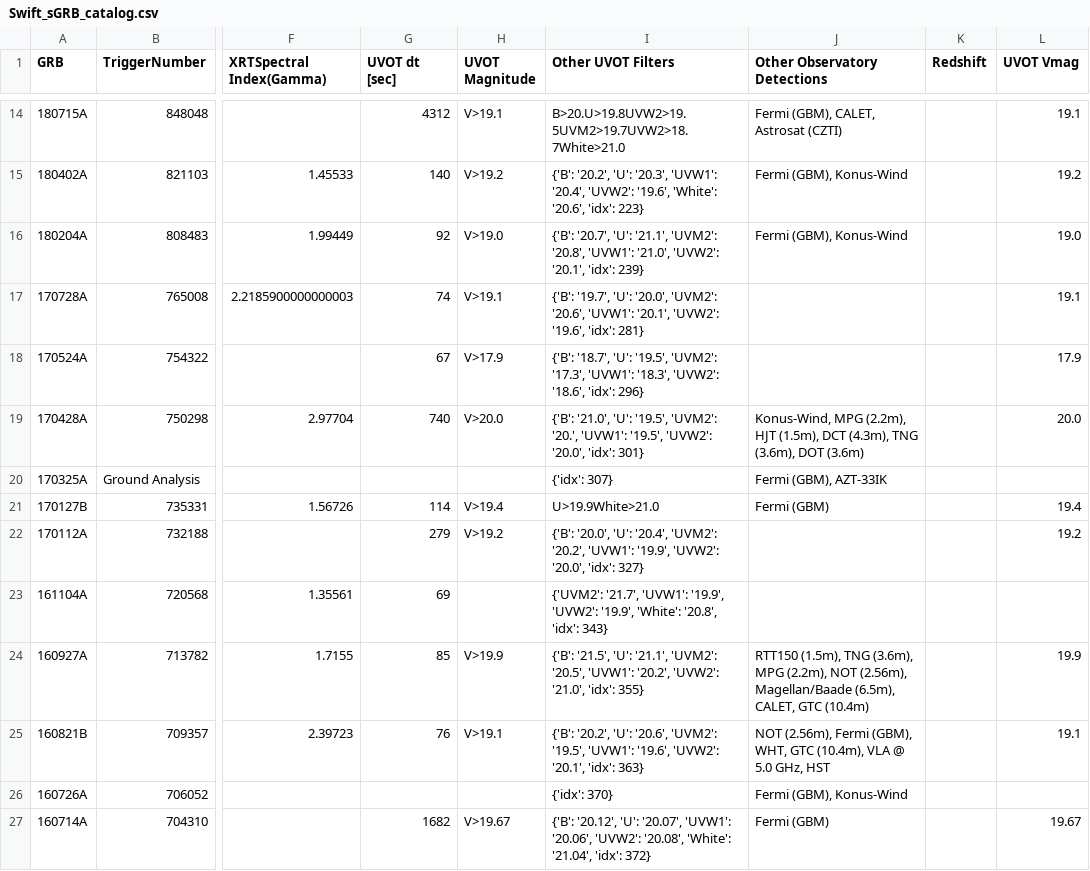
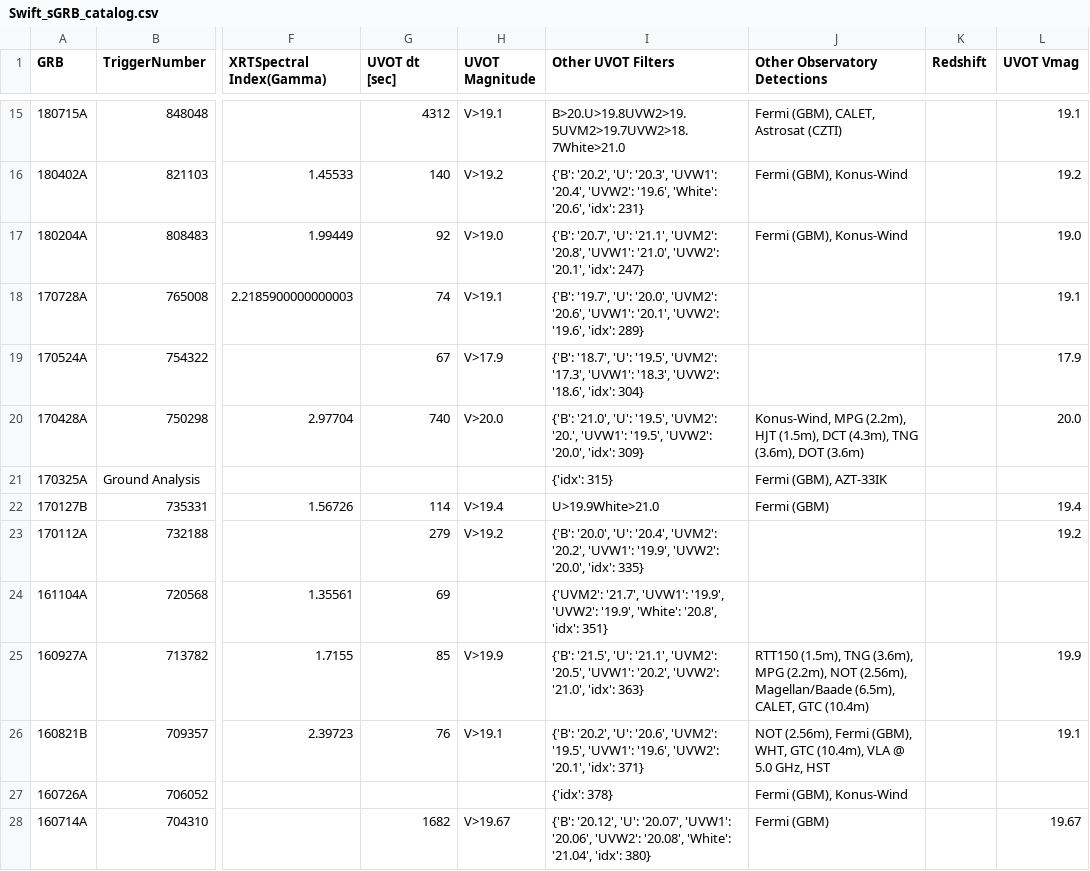
Before and after one commit to cgobat/dark-GRBs, a CSV file: Required Files/Files for Loading/Swift_sGRB_catalog.csv, drawn as a sheet; only a part is shown, gaps mark what is left out; addresses are those after the commit; the diff covers the shown part only; the diff names each change by its address in the sheet, - before the commit and + after, or states it on an @@ line.

```diff
--- a/Required Files/Files for Loading/Swift_sGRB_catalog.csv
+++ b/Required Files/Files for Loading/Swift_sGRB_catalog.csv
-I16 (Other UVOT Filters): …'20.6', 'idx': 223}
+I16 (Other UVOT Filters): …'20.6', 'idx': 231}
-I17 (Other UVOT Filters): …'20.1', 'idx': 239}
+I17 (Other UVOT Filters): …'20.1', 'idx': 247}
-I18 (Other UVOT Filters): …'19.6', 'idx': 281}
+I18 (Other UVOT Filters): …'19.6', 'idx': 289}
-I19 (Other UVOT Filters): …'18.6', 'idx': 296}
+I19 (Other UVOT Filters): …'18.6', 'idx': 304}
-I20 (Other UVOT Filters): …'20.0', 'idx': 301}
+I20 (Other UVOT Filters): …'20.0', 'idx': 309}
-I21 (Other UVOT Filters): {'idx': 307}
+I21 (Other UVOT Filters): {'idx': 315}
-I23 (Other UVOT Filters): …'20.0', 'idx': 327}
+I23 (Other UVOT Filters): …'20.0', 'idx': 335}
-I24 (Other UVOT Filters): …'20.8', 'idx': 343}
+I24 (Other UVOT Filters): …'20.8', 'idx': 351}
-I25 (Other UVOT Filters): …'21.0', 'idx': 355}
+I25 (Other UVOT Filters): …'21.0', 'idx': 363}
-I26 (Other UVOT Filters): …'20.1', 'idx': 363}
+I26 (Other UVOT Filters): …'20.1', 'idx': 371}
-I27 (Other UVOT Filters): {'idx': 370}
+I27 (Other UVOT Filters): {'idx': 378}
-I28 (Other UVOT Filters): …'21.04', 'idx': 372}
+I28 (Other UVOT Filters): …'21.04', 'idx': 380}
```
Also changed, not shown: 1 added row and 99 edited cells elsewhere in this file, 1 other file.
